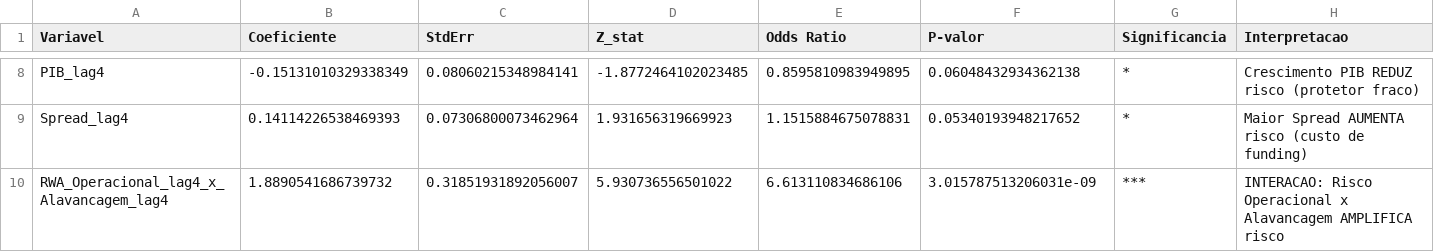
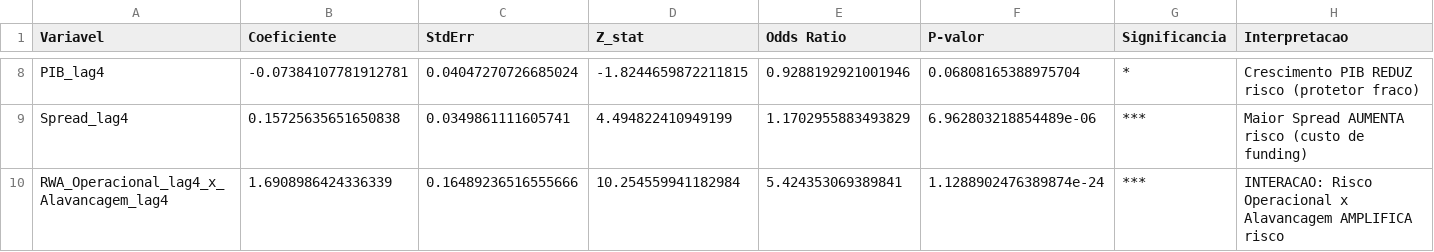
Before and after one commit to rafaelt0/projeto_robustez_bancaria, a CSV file: resultados/relatorios/modelo_final_statistics.csv, drawn as a sheet; only a part is shown, gaps mark what is left out; the diff covers the shown part only; the diff names each change by its address in the sheet, - before the commit and + after, or states it on an @@ line.

```diff
--- a/resultados/relatorios/modelo_final_statistics.csv
+++ b/resultados/relatorios/modelo_final_statistics.csv
-B8 (Coeficiente): -0.15131010329338349
+B8 (Coeficiente): -0.07384107781912781
-C8 (StdErr): 0.08060215348984141
+C8 (StdErr): 0.04047270726685024
-D8 (Z_stat): -1.8772464102023485
+D8 (Z_stat): -1.8244659872211815
-E8 (Odds Ratio): 0.8595810983949895
+E8 (Odds Ratio): 0.9288192921001946
-F8 (P-valor): 0.06048432934362138
+F8 (P-valor): 0.06808165388975704
-B9 (Coeficiente): 0.14114226538469393
+B9 (Coeficiente): 0.15725635651650838
-C9 (StdErr): 0.07306800073462964
+C9 (StdErr): 0.0349861111605741
-D9 (Z_stat): 1.931656319669923
+D9 (Z_stat): 4.494822410949199
-E9 (Odds Ratio): 1.1515884675078831
+E9 (Odds Ratio): 1.1702955883493829
-F9 (P-valor): 0.05340193948217652
+F9 (P-valor): 6.962803218854489e-06
-G9 (Significancia): *
+G9 (Significancia): ***
-B10 (Coeficiente): 1.8890541686739732
+B10 (Coeficiente): 1.6908986424336339
-C10 (StdErr): 0.31851931892056007
+C10 (StdErr): 0.16489236516555666
-D10 (Z_stat): 5.930736556501022
+D10 (Z_stat): 10.254559941182984
-E10 (Odds Ratio): 6.613110834686106
+E10 (Odds Ratio): 5.424353069389841
-F10 (P-valor): 3.015787513206031e-09
+F10 (P-valor): 1.1288902476389874e-24
```
Also changed, not shown: 30 edited cells elsewhere in this file, dados/processados/modelo_final_painel.csv, resultados/relatorios/modelo_final_performance.csv, 8 other files.
